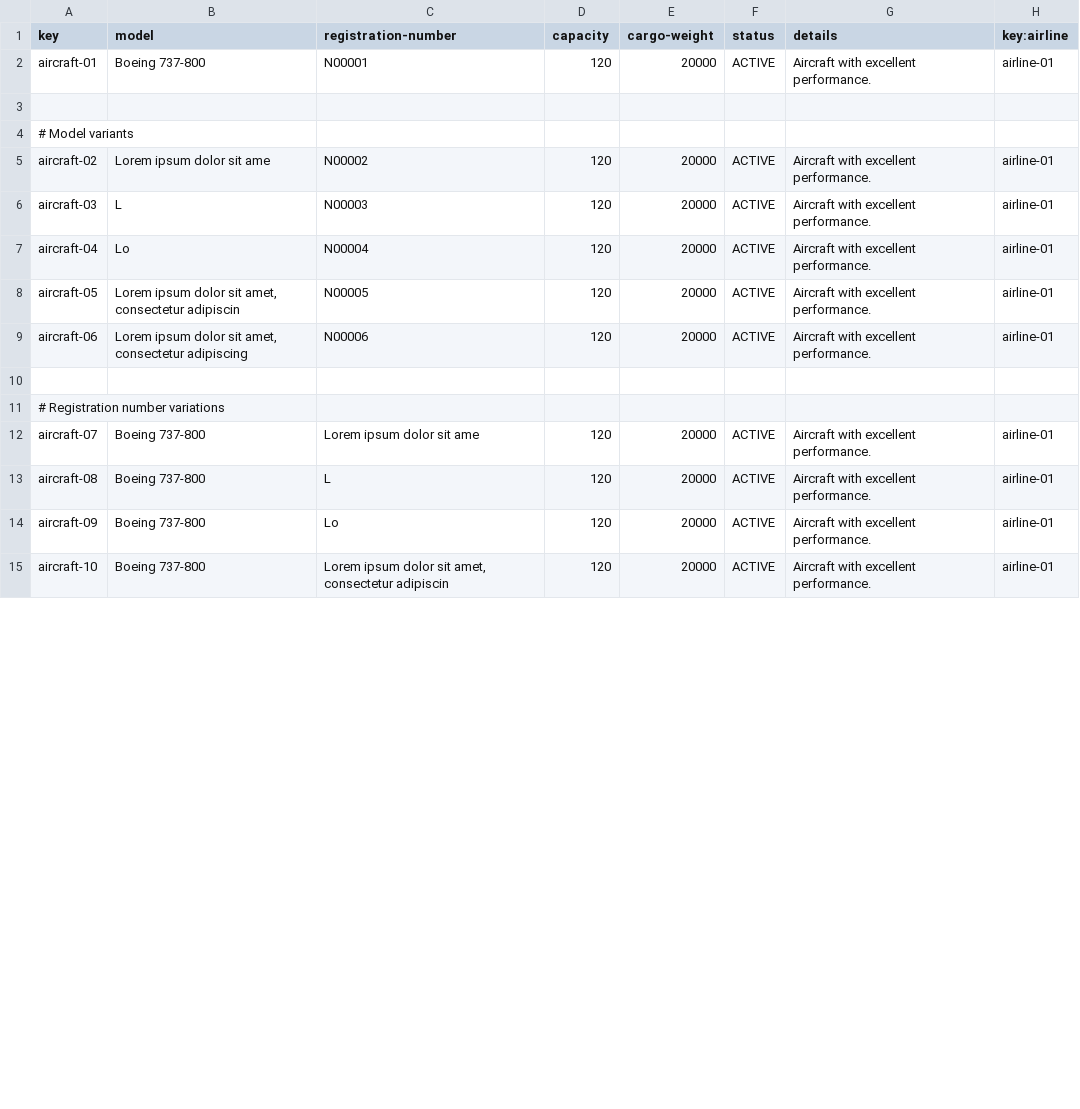
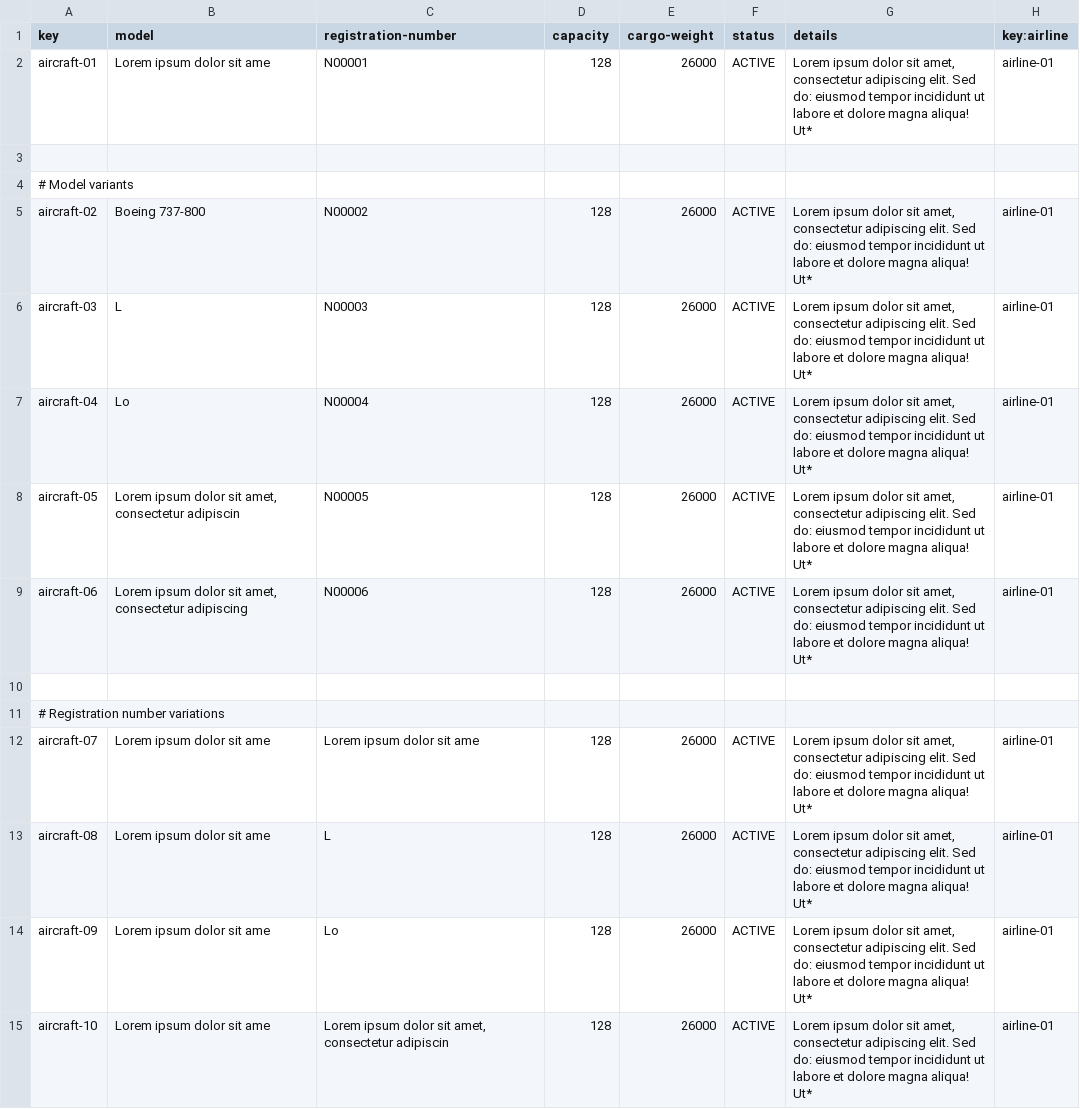
Before and after one commit to javiarellanoo/Acme-ANS, a CSV file: src/main/resources/WEB-INF/data/sample/aircraft.csv, drawn as a sheet; only a part is shown; the diff covers the shown part only.

Commit message:
fix: Correct minor issues in aircraft data processing logic

```diff
--- a/src/main/resources/WEB-INF/data/sample/aircraft.csv
+++ b/src/main/resources/WEB-INF/data/sample/aircraft.csv
@@ -1,15 +1,15 @@
 key,model,registration-number,capacity,cargo-weight,status,details,key:airline
-aircraft-01,Boeing 737-800,N00001,120,20000,ACTIVE,"Aircraft with excellent performance.",airline-01
+aircraft-01,Lorem ipsum dolor sit ame,N00001,128,26000,ACTIVE,"Lorem ipsum dolor sit amet, consectetur adipiscing elit. Sed do: eiusmod tempor incididunt ut labore et dolore magna aliqua! Ut*",airline-01
 
 # Model variants
-aircraft-02,Lorem ipsum dolor sit ame,N00002,120,20000,ACTIVE,"Aircraft with excellent performance.",airline-01
-aircraft-03,L,N00003,120,20000,ACTIVE,"Aircraft with excellent performance.",airline-01
-aircraft-04,Lo,N00004,120,20000,ACTIVE,"Aircraft with excellent performance.",airline-01
-aircraft-05,"Lorem ipsum dolor sit amet, consectetur adipiscin",N00005,120,20000,ACTIVE,"Aircraft with excellent performance.",airline-01
-aircraft-06,"Lorem ipsum dolor sit amet, consectetur adipiscing",N00006,120,20000,ACTIVE,"Aircraft with excellent performance.",airline-01
+aircraft-02,Boeing 737-800,N00002,128,26000,ACTIVE,"Lorem ipsum dolor sit amet, consectetur adipiscing elit. Sed do: eiusmod tempor incididunt ut labore et dolore magna aliqua! Ut*",airline-01
+aircraft-03,L,N00003,128,26000,ACTIVE,"Lorem ipsum dolor sit amet, consectetur adipiscing elit. Sed do: eiusmod tempor incididunt ut labore et dolore magna aliqua! Ut*",airline-01
+aircraft-04,Lo,N00004,128,26000,ACTIVE,"Lorem ipsum dolor sit amet, consectetur adipiscing elit. Sed do: eiusmod tempor incididunt ut labore et dolore magna aliqua! Ut*",airline-01
+aircraft-05,"Lorem ipsum dolor sit amet, consectetur adipiscin",N00005,128,26000,ACTIVE,"Lorem ipsum dolor sit amet, consectetur adipiscing elit. Sed do: eiusmod tempor incididunt ut labore et dolore magna aliqua! Ut*",airline-01
+aircraft-06,"Lorem ipsum dolor sit amet, consectetur adipiscing",N00006,128,26000,ACTIVE,"Lorem ipsum dolor sit amet, consectetur adipiscing elit. Sed do: eiusmod tempor incididunt ut labore et dolore magna aliqua! Ut*",airline-01
 
 # Registration number variations
-aircraft-07,Boeing 737-800,Lorem ipsum dolor sit ame,120,20000,ACTIVE,"Aircraft with excellent performance.",airline-01
-aircraft-08,Boeing 737-800,L,120,20000,ACTIVE,"Aircraft with excellent performance.",airline-01
-aircraft-09,Boeing 737-800,Lo,120,20000,ACTIVE,"Aircraft with excellent performance.",airline-01
-aircraft-10,Boeing 737-800,"Lorem ipsum dolor sit amet, consectetur adipiscin",120,20000,ACTIVE,"Aircraft with excellent performance.",airline-01
+aircraft-07,Lorem ipsum dolor sit ame,Lorem ipsum dolor sit ame,128,26000,ACTIVE,"Lorem ipsum dolor sit amet, consectetur adipiscing elit. Sed do: eiusmod tempor incididunt ut labore et dolore magna aliqua! Ut*",airline-01
+aircraft-08,Lorem ipsum dolor sit ame,L,128,26000,ACTIVE,"Lorem ipsum dolor sit amet, consectetur adipiscing elit. Sed do: eiusmod tempor incididunt ut labore et dolore magna aliqua! Ut*",airline-01
+aircraft-09,Lorem ipsum dolor sit ame,Lo,128,26000,ACTIVE,"Lorem ipsum dolor sit amet, consectetur adipiscing elit. Sed do: eiusmod tempor incididunt ut labore et dolore magna aliqua! Ut*",airline-01
+aircraft-10,Lorem ipsum dolor sit ame,"Lorem ipsum dolor sit amet, consectetur adipiscin",128,26000,ACTIVE,"Lorem ipsum dolor sit amet, consectetur adipiscing elit. Sed do: eiusmod tempor incididunt ut labore et dolore magna aliqua! Ut*",airline-01
```
Also changed, not shown: 1 added row and 100 edited cells elsewhere in this file.
